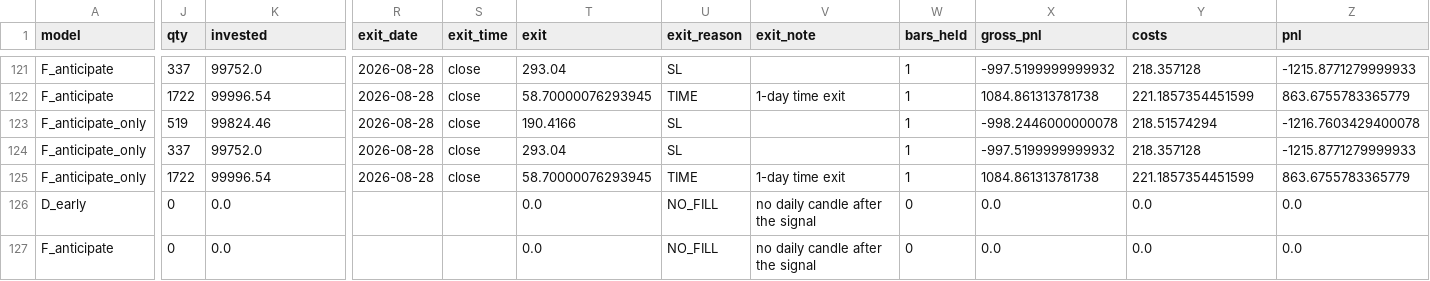
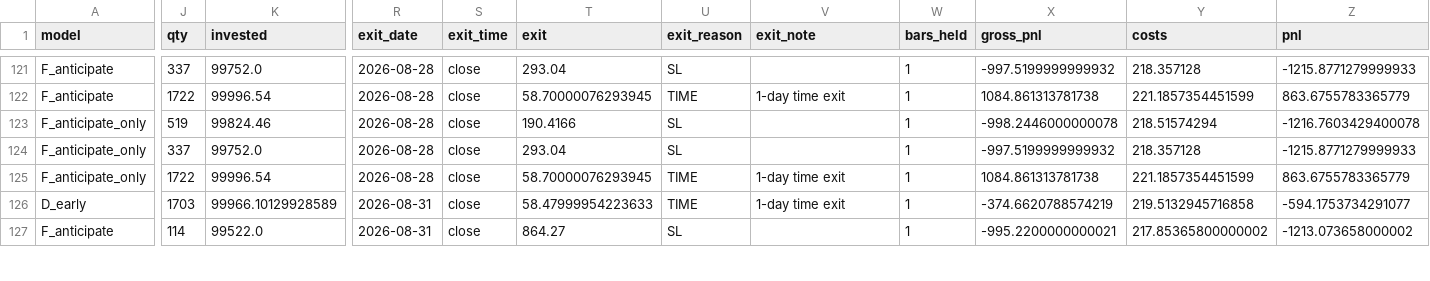
Before and after one commit to atikhalde/weekly, a CSV file: ab_ledger.csv, drawn as a sheet; only a part is shown, gaps mark what is left out; the diff covers the shown part only; the diff names each change by its address in the sheet, - before the commit and + after, or states it on an @@ line.

```diff
--- a/ab_ledger.csv
+++ b/ab_ledger.csv
-J126 (qty): 0
+J126 (qty): 1703
-K126 (invested): 0.0
+K126 (invested): 99966.10129928589
-R126:R127 (exit_date): (empty)
+R126:R127 (exit_date): 2026-08-31
-S126:S127 (exit_time): (empty)
+S126:S127 (exit_time): close
-T126 (exit): 0.0
+T126 (exit): 58.47999954223633
-U126 (exit_reason): NO_FILL
+U126 (exit_reason): TIME
-V126 (exit_note): no daily candle after the signal
+V126 (exit_note): 1-day time exit
-W126:W127 (bars_held): 0
+W126:W127 (bars_held): 1
-X126 (gross_pnl): 0.0
+X126 (gross_pnl): -374.6620788574219
-Y126 (costs): 0.0
+Y126 (costs): 219.5132945716858
-Z126 (pnl): 0.0
+Z126 (pnl): -594.1753734291077
-J127 (qty): 0
+J127 (qty): 114
-K127 (invested): 0.0
+K127 (invested): 99522.0
-T127 (exit): 0.0
+T127 (exit): 864.27
-U127 (exit_reason): NO_FILL
+U127 (exit_reason): SL
-V127 (exit_note): no daily candle after the signal
+V127 (exit_note): (empty)
-X127 (gross_pnl): 0.0
+X127 (gross_pnl): -995.2200000000021
-Y127 (costs): 0.0
+Y127 (costs): 217.85365800000002
-Z127 (pnl): 0.0
+Z127 (pnl): -1213.073658000002
```
Also changed, not shown: 2 added rows and 54 edited cells elsewhere in this file.
